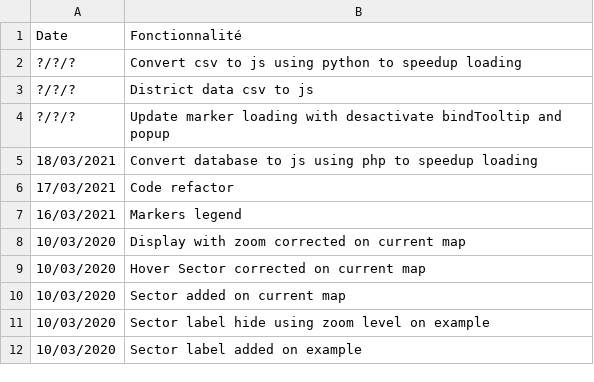
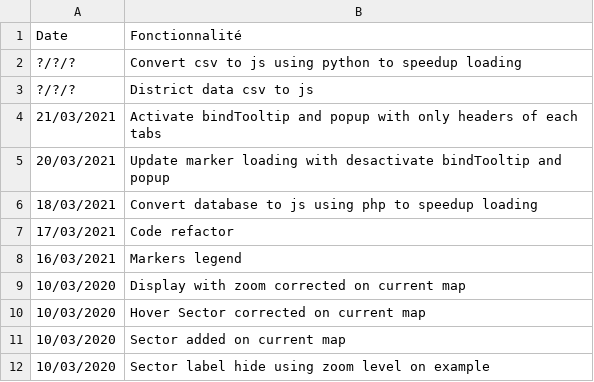
Before and after one commit to jnguyen1192/HackAndHopeDefi3, a CSV file: POC_Tasks/WebView/Leaflet/data/fonctionnalites.csv, drawn as a sheet; only a part is shown; the shorter side is filled out with more unchanged rows.

Commit message:
#7 Features updated and popup activate with only header tabs

```diff
--- a/POC_Tasks/WebView/Leaflet/data/fonctionnalites.csv
+++ b/POC_Tasks/WebView/Leaflet/data/fonctionnalites.csv
@@ -3,3 +3,4 @@ Date;Fonctionnalité
 ?/?/?;District data csv to js
-?/?/?;Update marker loading with desactivate bindTooltip and popup
+21/03/2021;Activate bindTooltip and popup with only headers of each tabs
+20/03/2021;Update marker loading with desactivate bindTooltip and popup
 18/03/2021;Convert database to js using php to speedup loading
```
Also changed, not shown: 1 other file.
